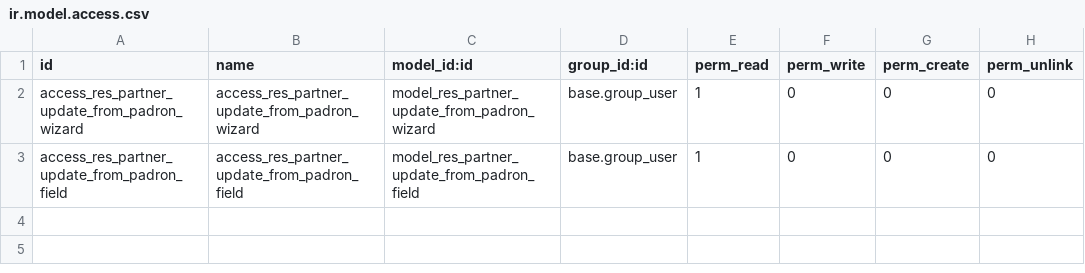
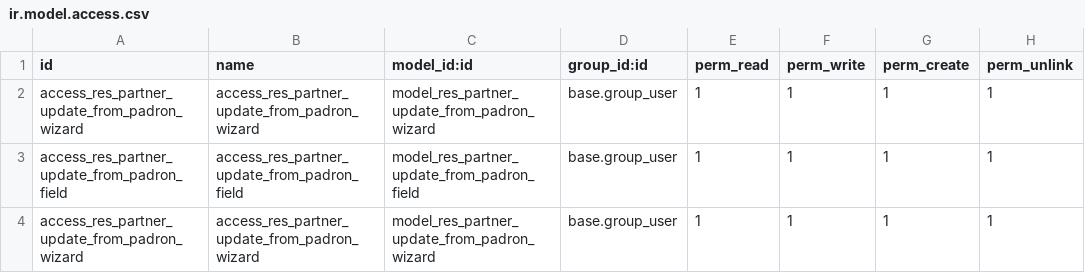
Before and after one commit to quilsoft-org/odoo-argentina-ee, a CSV file: l10n_ar_edi_ux/security/ir.model.access.csv, drawn as a sheet.

Commit message:
[FIX] consulta padron AFIP

```diff
--- a/l10n_ar_edi_ux/security/ir.model.access.csv
+++ b/l10n_ar_edi_ux/security/ir.model.access.csv
@@ -1,3 +1,4 @@
 id,name,model_id:id,group_id:id,perm_read,perm_write,perm_create,perm_unlink
-access_res_partner_update_from_padron_wizard,access_res_partner_update_from_padron_wizard,model_res_partner_update_from_padron_wizard,base.group_user,1,0,0,0
-access_res_partner_update_from_padron_field,access_res_partner_update_from_padron_field,model_res_partner_update_from_padron_field,base.group_user,1,0,0,0
+access_res_partner_update_from_padron_wizard,access_res_partner_update_from_padron_wizard,model_res_partner_update_from_padron_wizard,base.group_user,1,1,1,1
+access_res_partner_update_from_padron_field,access_res_partner_update_from_padron_field,model_res_partner_update_from_padron_field,base.group_user,1,1,1,1
+access_res_partner_update_from_padron_wizard,access_res_partner_update_from_padron_wizard,model_res_partner_update_from_padron_wizard,base.group_user,1,1,1,1
```
Also changed, not shown: 3 other files.
